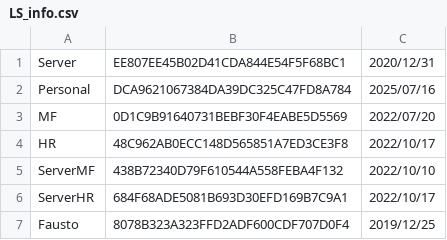
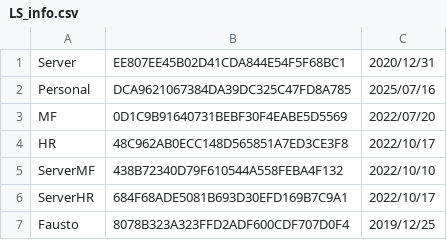
Before and after one commit to devcode773/dedcodhst, a CSV file: LS_info.csv, drawn as a sheet.

Commit message:
Update LS_info.csv

```diff
--- a/LS_info.csv
+++ b/LS_info.csv
@@ -1,3 +1,3 @@
 Server,EE807EE45B02D41CDA844E54F5F68BC1,2020/12/31
-Personal,DCA9621067384DA39DC325C47FD8A784,2025/07/16
+Personal,DCA9621067384DA39DC325C47FD8A785,2025/07/16
 MF,0D1C9B91640731BEBF30F4EABE5D5569,2022/07/20
```
